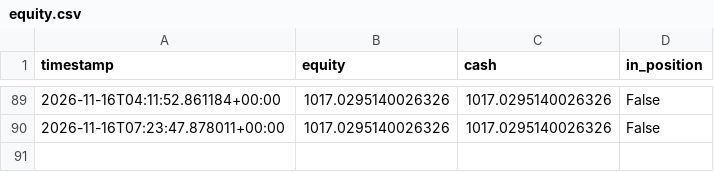
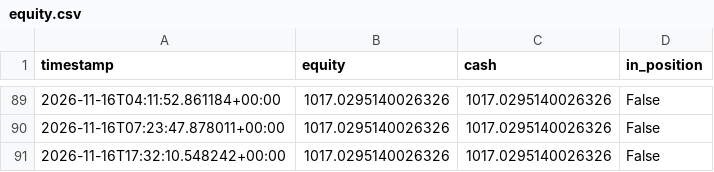
Before and after one commit to kgps47rt9t-max/crypto-fib-elliott-bot, a CSV file: logs/equity.csv, drawn as a sheet; only a part is shown, gaps mark what is left out.

```diff
--- a/logs/equity.csv
+++ b/logs/equity.csv
@@ -90 +90,2 @@ timestamp,equity,cash,in_position
 2026-11-16T07:23:47.878011+00:00,1017.0295140026326,1017.0295140026326,False
+2026-11-16T17:32:10.548242+00:00,1017.0295140026326,1017.0295140026326,False
```
Also changed, not shown: 2 other files.
